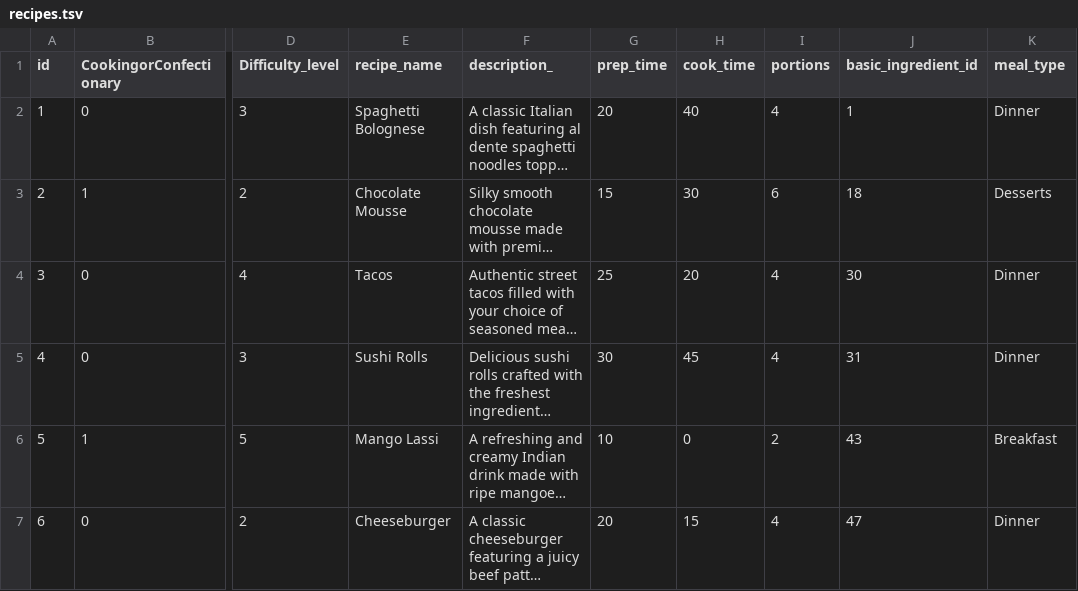
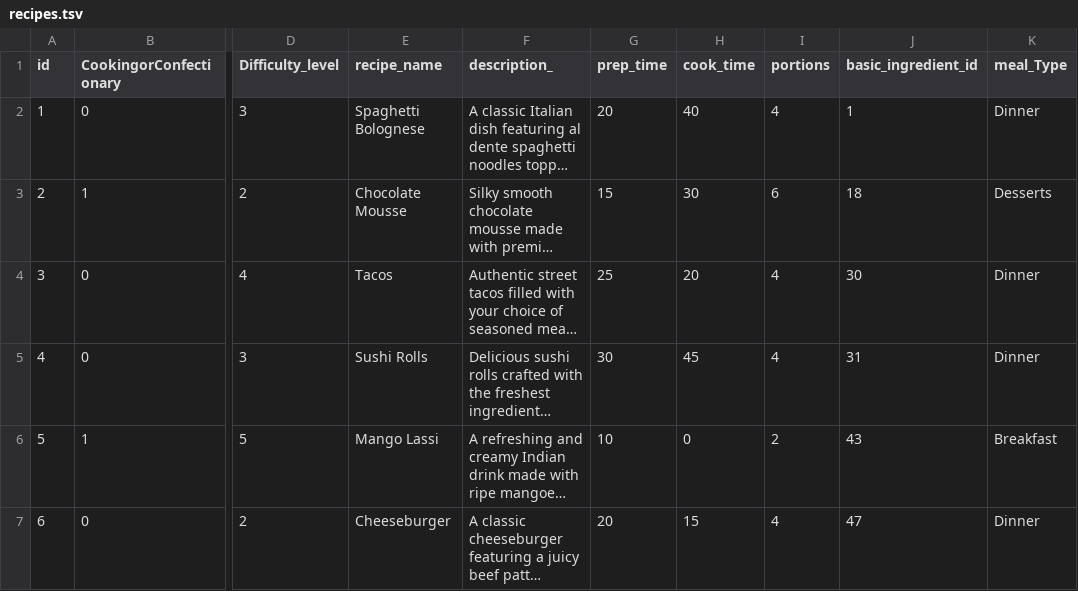
Before and after one commit to MichaelAngelos/Recipes, a TSV file: backend/dummy_datav2/recipes.tsv, drawn as a sheet; only a part is shown, gaps mark what is left out; long unchanged cells end in …; the diff names each change by its address in the sheet, - before the commit and + after, or states it on an @@ line.

Commit message:
Add files via upload

```diff
--- a/backend/dummy_datav2/recipes.tsv
+++ b/backend/dummy_datav2/recipes.tsv
-K1: meal_type
+K1: meal_Type
```
